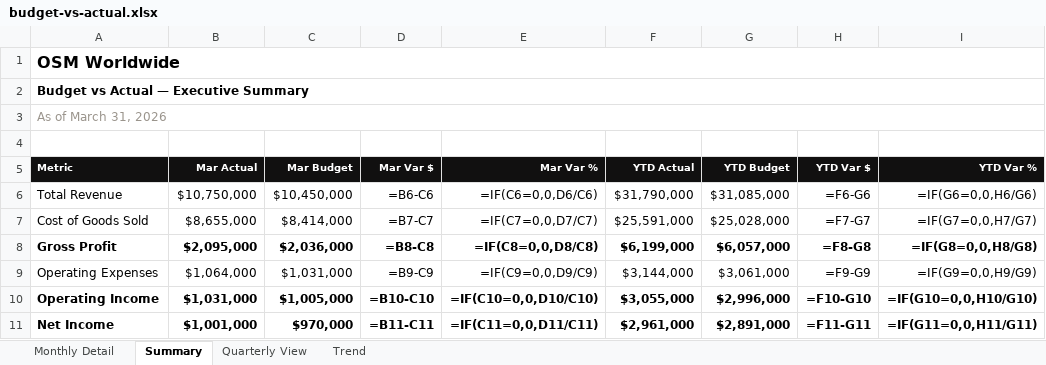
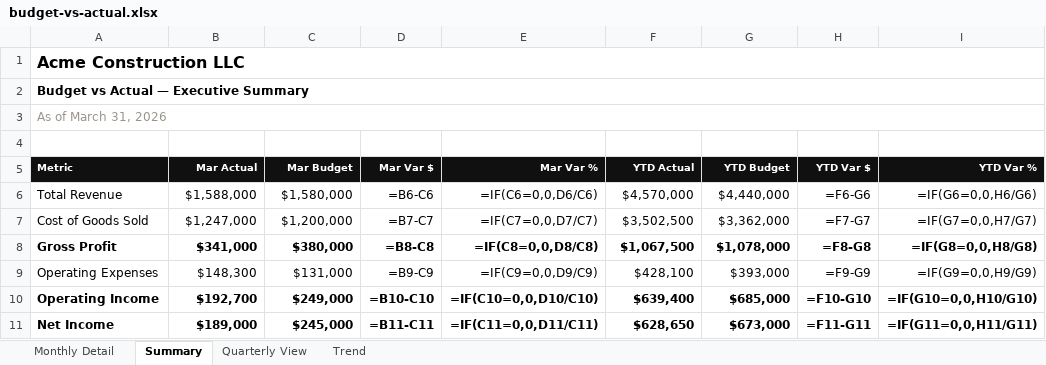
Before and after one commit to 1404-org/1404-io.github.io, an Excel workbook: public/demos/logistics/budget-vs-actual.xlsx, sheet Summary, drawn as a sheet; values as stored, in another font and other column widths than the file's, no borders; formulas without a stored value are shown as written; conditional formats not drawn; the diff names each change by its address in the sheet, - before the commit and + after, or states it on an @@ line.

```diff
--- a/public/demos/logistics/budget-vs-actual.xlsx (sheet Summary)
+++ b/public/demos/logistics/budget-vs-actual.xlsx (sheet Summary)
-A1 (Metric): OSM Worldwide
+A1 (Metric): Acme Construction LLC
-B6 (Mar Actual): $10,750,000
+B6 (Mar Actual): $1,588,000
-C6 (Mar Budget): $10,450,000
+C6 (Mar Budget): $1,580,000
-F6 (YTD Actual): $31,790,000
+F6 (YTD Actual): $4,570,000
-G6 (YTD Budget): $31,085,000
+G6 (YTD Budget): $4,440,000
-B7 (Mar Actual): $8,655,000
+B7 (Mar Actual): $1,247,000
-C7 (Mar Budget): $8,414,000
+C7 (Mar Budget): $1,200,000
-F7 (YTD Actual): $25,591,000
+F7 (YTD Actual): $3,502,500
-G7 (YTD Budget): $25,028,000
+G7 (YTD Budget): $3,362,000
-B8 (Mar Actual): $2,095,000
+B8 (Mar Actual): $341,000
-C8 (Mar Budget): $2,036,000
+C8 (Mar Budget): $380,000
-F8 (YTD Actual): $6,199,000
+F8 (YTD Actual): $1,067,500
-G8 (YTD Budget): $6,057,000
+G8 (YTD Budget): $1,078,000
-B9 (Mar Actual): $1,064,000
+B9 (Mar Actual): $148,300
-C9 (Mar Budget): $1,031,000
+C9 (Mar Budget): $131,000
-F9 (YTD Actual): $3,144,000
+F9 (YTD Actual): $428,100
-G9 (YTD Budget): $3,061,000
+G9 (YTD Budget): $393,000
-B10 (Mar Actual): $1,031,000
+B10 (Mar Actual): $192,700
-C10 (Mar Budget): $1,005,000
+C10 (Mar Budget): $249,000
-F10 (YTD Actual): $3,055,000
+F10 (YTD Actual): $639,400
-G10 (YTD Budget): $2,996,000
+G10 (YTD Budget): $685,000
-B11 (Mar Actual): $1,001,000
+B11 (Mar Actual): $189,000
-C11 (Mar Budget): $970,000
+C11 (Mar Budget): $245,000
-F11 (YTD Actual): $2,961,000
+F11 (YTD Actual): $628,650
-G11 (YTD Budget): $2,891,000
+G11 (YTD Budget): $673,000
```
Also changed, not shown: sheet Monthly Detail, sheet Quarterly View, sheet Trend, public/demos/logistics/ar-aging.xlsx, public/demos/logistics/cash-flow-forecast.xlsx, 13 other files.
